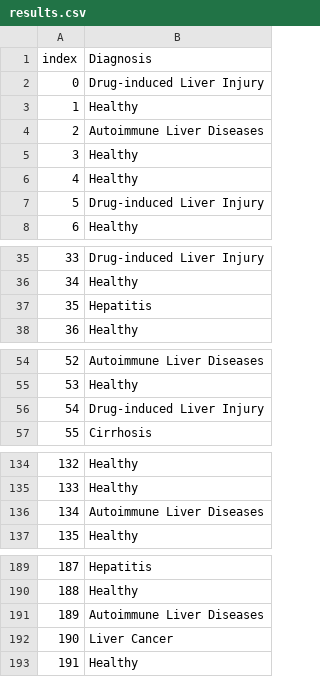
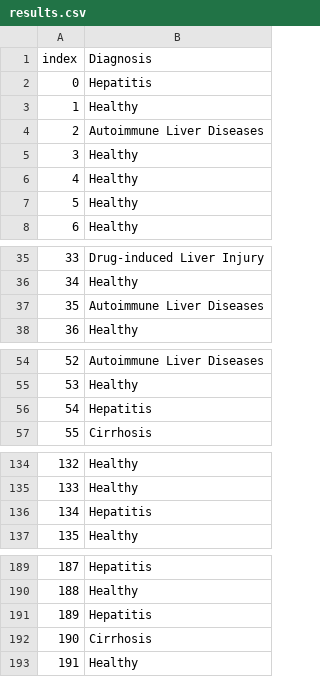
Before and after one commit to bardpedersen/DAT200, a CSV file: Assignment/Assignment_4/assets/results.csv, drawn as a sheet; only a part is shown, gaps mark what is left out; the diff covers the shown part only.

```diff
--- a/Assignment/Assignment_4/assets/results.csv
+++ b/Assignment/Assignment_4/assets/results.csv
@@ -1,3 +1,3 @@
 index,Diagnosis
-0,Drug-induced Liver Injury
+0,Hepatitis
 1,Healthy
@@ -6,3 +6,3 @@ index,Diagnosis
 4,Healthy
-5,Drug-induced Liver Injury
+5,Healthy
 6,Healthy
@@ -36,3 +36,3 @@ index,Diagnosis
 34,Healthy
-35,Hepatitis
+35,Autoimmune Liver Diseases
 36,Healthy
@@ -55,3 +55,3 @@ index,Diagnosis
 53,Healthy
-54,Drug-induced Liver Injury
+54,Hepatitis
 55,Cirrhosis
@@ -135,3 +135,3 @@ index,Diagnosis
 133,Healthy
-134,Autoimmune Liver Diseases
+134,Hepatitis
 135,Healthy
@@ -190,4 +190,4 @@ index,Diagnosis
 188,Healthy
-189,Autoimmune Liver Diseases
-190,Liver Cancer
+189,Hepatitis
+190,Cirrhosis
 191,Healthy
```
Also changed, not shown: 4 edited cells elsewhere in this file, 1 other file.
